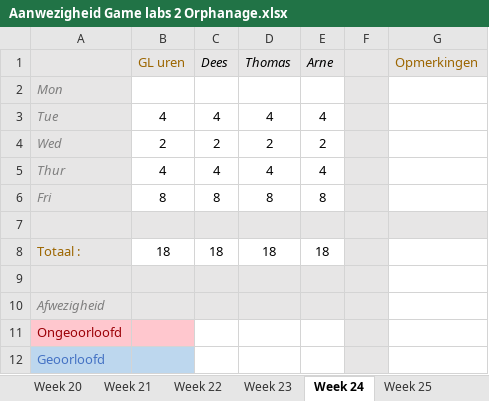
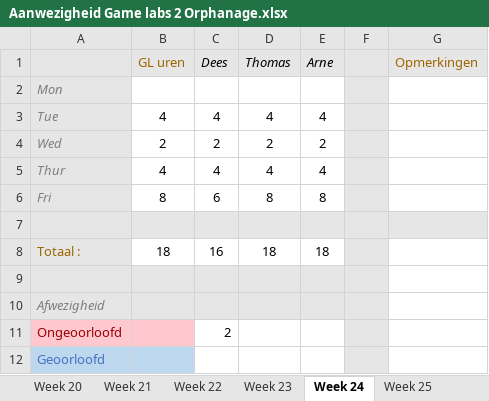
Before and after one commit to Sepi-Florez/Orphanage, an Excel workbook: Documents/Aanwezigheid Game labs 2 Orphanage.xlsx, sheet Week 24, drawn as a sheet; values as stored, in another font and other column widths than the file's, no borders; the diff names each change by its address in the sheet, - before the commit and + after, or states it on an @@ line.

```diff
--- a/Documents/Aanwezigheid Game labs 2 Orphanage.xlsx (sheet Week 24)
+++ b/Documents/Aanwezigheid Game labs 2 Orphanage.xlsx (sheet Week 24)
-C6 (Dees): 8
+C6 (Dees): 6
-C8 (Dees): 18
+C8 (Dees): 16
-C11 (Dees): (empty)
+C11 (Dees): 2
```
Also changed, not shown: sheet Percentages, Documents/Aanwezigheid Game labs 2.xlsx.
